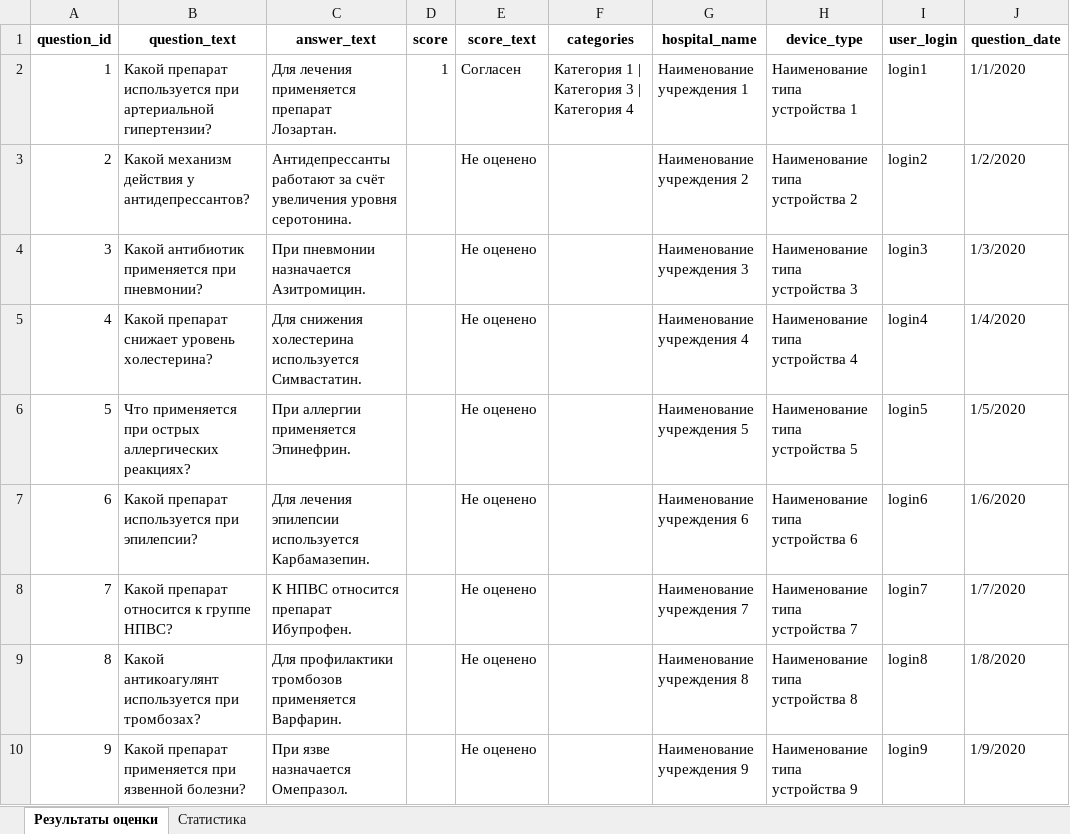
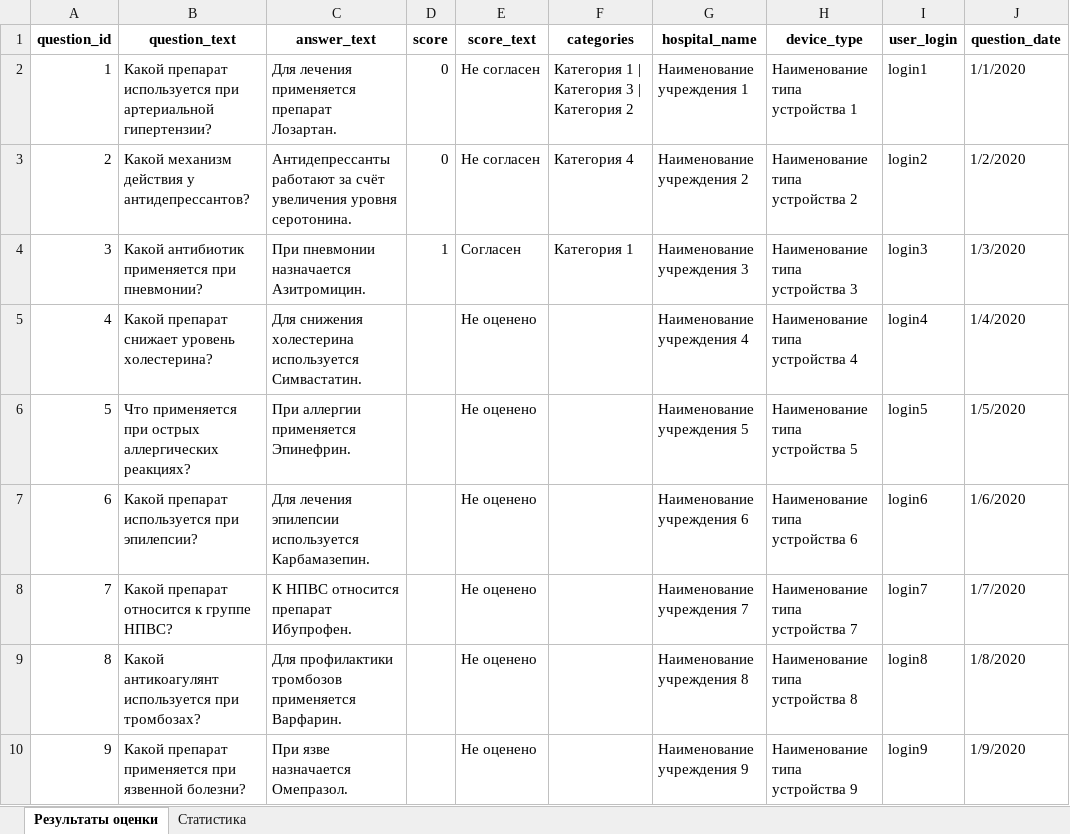
Before and after one commit to negonifas/telemedai_technical_assignment, an Excel workbook: test_export.xlsx, sheet Результаты оценки, drawn as a sheet; only a part is shown; values as stored, in another font and other column widths than the file's, no borders; the diff names each change by its address in the sheet, - before the commit and + after, or states it on an @@ line.

Commit message:
✅ Шаг 5 ГОТОВ по варианту из ТЗ!
Что изменилось:
1. Колонка "Оценка":
✅ Радиобаттоны вместо кнопок ✓✗
✅ "Согласен" / "Не согласен" - четкие подписи
✅ Взаимоисключающий выбор - можно выбрать только один вариант
✅ Кнопка "Сбросить" - появляется после выбора оценки
2. Колонка "Категория вопроса":
✅ Чекбоксы вместо select с multiple
✅ 4 чекбокса - по одному для каждой категории
✅ Множественный выбор - можно выбрать несколько категорий
✅ Интуитивный интерфейс - просто кликаете по нужным категориям
3. Улучшения UX:
✅ Подписи категорий выделяются жирным при выборе
✅ Спиннеры обновления показываются во время сохранения
✅ Автосохранение работает при любом изменении
✅ Компактная вертикальная компоновка экономит место
Теперь интерфейс полностью соответствует ТЗ и намного более понятен в использовании! Можете протестировать - просто кликайте по радиобаттонам и чекбоксам.

```diff
--- a/test_export.xlsx (sheet Результаты оценки)
+++ b/test_export.xlsx (sheet Результаты оценки)
-D2 (score): 1
+D2 (score): 0
-E2 (score_text): Согласен
+E2 (score_text): Не согласен
-F2 (categories): Категория 1 | Категория 3 | Категория 4
+F2 (categories): Категория 1 | Категория 3 | Категория 2
-D3 (score): (empty)
+D3 (score): 0
-E3 (score_text): Не оценено
+E3 (score_text): Не согласен
-F3 (categories): (empty)
+F3 (categories): Категория 4
-D4 (score): (empty)
+D4 (score): 1
-E4 (score_text): Не оценено
+E4 (score_text): Согласен
-F4 (categories): (empty)
+F4 (categories): Категория 1
```
Also changed, not shown: sheet Статистика, 3 other files.
